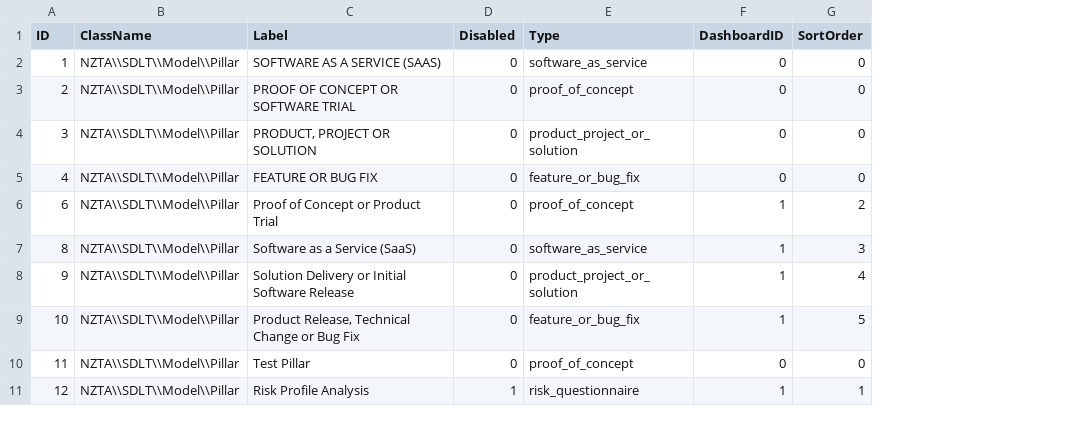
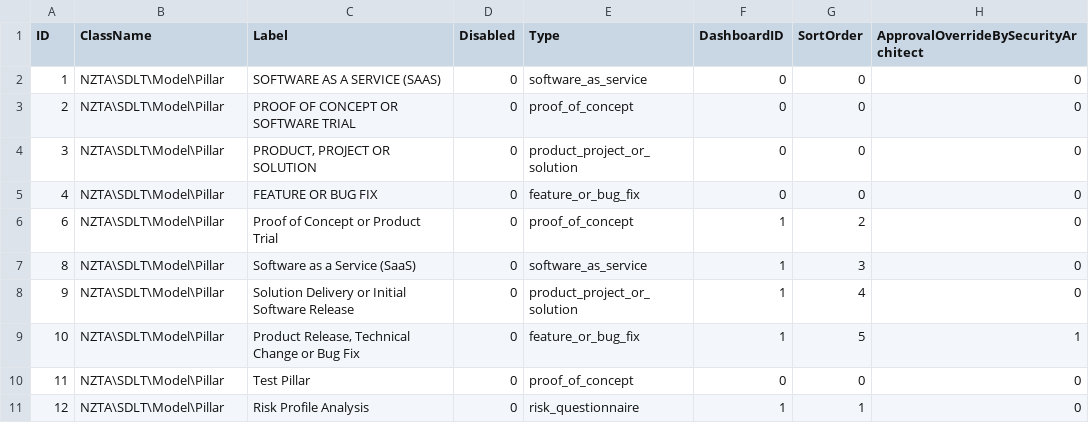
Before and after one commit to Zaita/SDLT, a CSV file: app/populate/csv/Pillar.csv, drawn as a sheet; the diff names each change by its address in the sheet, - before the commit and + after, or states it on an @@ line.

```diff
--- a/app/populate/csv/Pillar.csv
+++ b/app/populate/csv/Pillar.csv
+column H, rows 1-11: ApprovalOverrideBySecurityArchitect | 0 | 0 | 0 | 0 | 0 | 0 | 0 | 1 | 0 | 0
-B2:B11 (ClassName): NZTA\\SDLT\\Model\\Pillar
+B2:B11 (ClassName): NZTA\SDLT\Model\Pillar
-D11 (Disabled): 1
+D11 (Disabled): 0
```
Also changed, not shown: app/populate/csv/AnswerActionField_Tasks.csv, app/populate/csv/AnswerInputBlock.csv, 37 other files.
